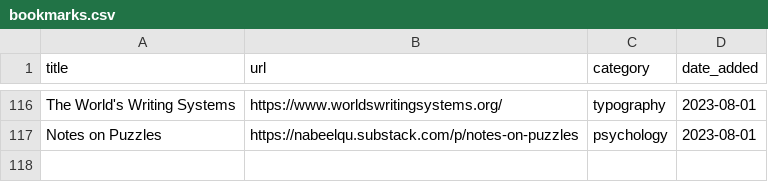
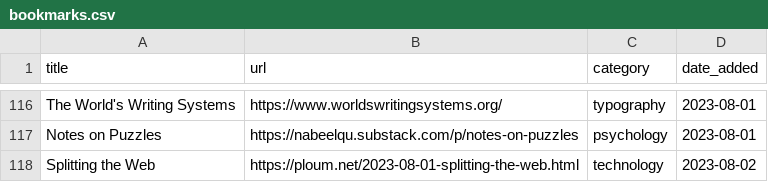
Before and after one commit to jdonland/bookmarks, a CSV file: bookmarks.csv, drawn as a sheet; only a part is shown, gaps mark what is left out; the diff names each change by its address in the sheet, - before the commit and + after, or states it on an @@ line.

Commit message:
add splitting the web

```diff
--- a/bookmarks.csv
+++ b/bookmarks.csv
+row 118: Splitting the Web | https://ploum.net/2023-08-01-splitting-the-web.html | technology | 2023-08-02
```
Also changed, not shown: 3 other files.
